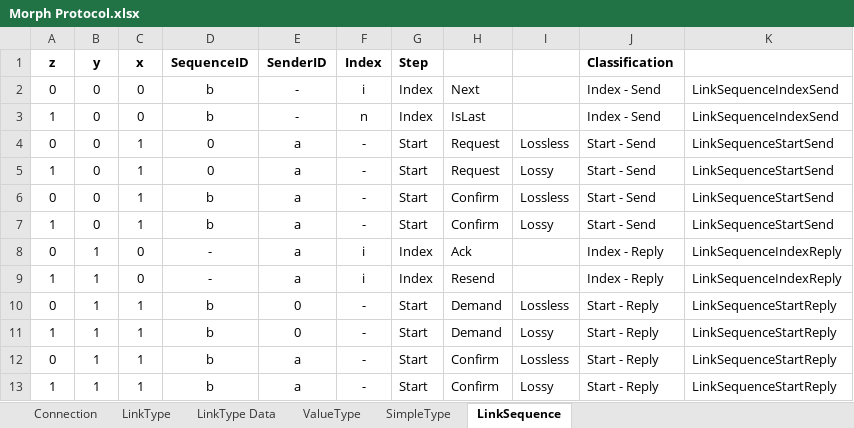
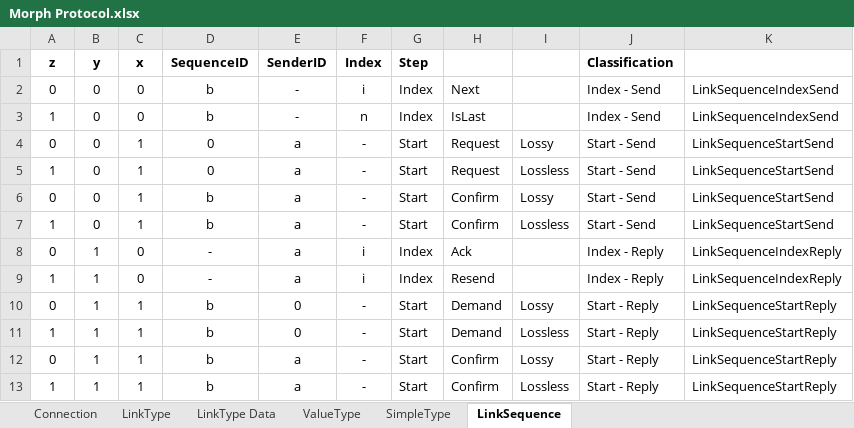
Before and after one commit to BatSoft-Morph/Morph-Definition, an Excel workbook: Protocol/Morph Protocol.xlsx, sheet LinkSequence, drawn as a sheet; values as stored, in another font and other column widths than the file's, no borders; the diff names each change by its address in the sheet, - before the commit and + after, or states it on an @@ line.

```diff
--- a/Protocol/Morph Protocol.xlsx (sheet LinkSequence)
+++ b/Protocol/Morph Protocol.xlsx (sheet LinkSequence)
-I4: Lossless
+I4: Lossy
-I5: Lossy
+I5: Lossless
-I6: Lossless
+I6: Lossy
-I7: Lossy
+I7: Lossless
-I10: Lossless
+I10: Lossy
-I11: Lossy
+I11: Lossless
-I12: Lossless
+I12: Lossy
-I13: Lossy
+I13: Lossless
```
Also changed, not shown: sheet SimpleType, sheet ValueType, sheet LinkType, sheet Connection, hidden cells, 1 other file.
